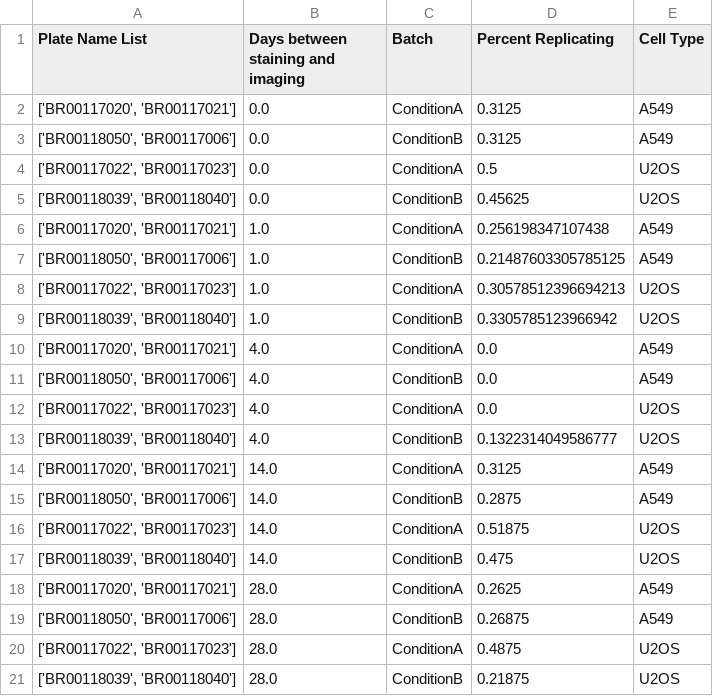
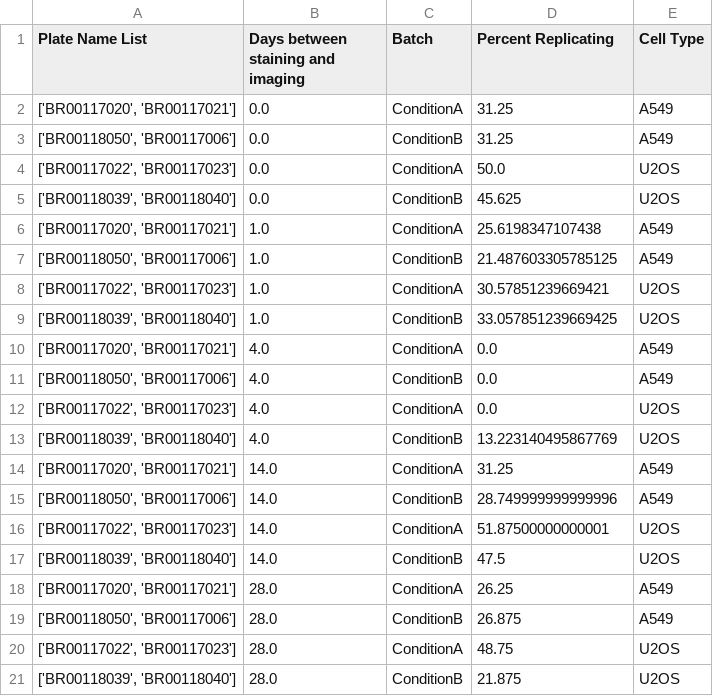
Before and after one commit to carpenter-singh-lab/2023_Cimini_NatureProtocols, a CSV file: notebooks/checkpoint_csvs/Days_between_staining_and_imaging-replicating.csv, drawn as a sheet.

```diff
--- a/notebooks/checkpoint_csvs/Days_between_staining_and_imaging-replicating.csv
+++ b/notebooks/checkpoint_csvs/Days_between_staining_and_imaging-replicating.csv
@@ -1,10 +1,10 @@
 Plate Name List,Days between staining and imaging,Batch,Percent Replicating,Cell Type
-"['BR00117020', 'BR00117021']",0.0,ConditionA,0.3125,A549
-"['BR00118050', 'BR00117006']",0.0,ConditionB,0.3125,A549
-"['BR00117022', 'BR00117023']",0.0,ConditionA,0.5,U2OS
-"['BR00118039', 'BR00118040']",0.0,ConditionB,0.45625,U2OS
-"['BR00117020', 'BR00117021']",1.0,ConditionA,0.256198347107438,A549
-"['BR00118050', 'BR00117006']",1.0,ConditionB,0.21487603305785125,A549
-"['BR00117022', 'BR00117023']",1.0,ConditionA,0.30578512396694213,U2OS
-"['BR00118039', 'BR00118040']",1.0,ConditionB,0.3305785123966942,U2OS
+"['BR00117020', 'BR00117021']",0.0,ConditionA,31.25,A549
+"['BR00118050', 'BR00117006']",0.0,ConditionB,31.25,A549
+"['BR00117022', 'BR00117023']",0.0,ConditionA,50.0,U2OS
+"['BR00118039', 'BR00118040']",0.0,ConditionB,45.625,U2OS
+"['BR00117020', 'BR00117021']",1.0,ConditionA,25.6198347107438,A549
+"['BR00118050', 'BR00117006']",1.0,ConditionB,21.487603305785125,A549
+"['BR00117022', 'BR00117023']",1.0,ConditionA,30.57851239669421,U2OS
+"['BR00118039', 'BR00118040']",1.0,ConditionB,33.057851239669425,U2OS
 "['BR00117020', 'BR00117021']",4.0,ConditionA,0.0,A549
@@ -12,10 +12,10 @@ Plate Name List,Days between staining and imaging,Batch,Percent Replicating,Cell
 "['BR00117022', 'BR00117023']",4.0,ConditionA,0.0,U2OS
-"['BR00118039', 'BR00118040']",4.0,ConditionB,0.1322314049586777,U2OS
-"['BR00117020', 'BR00117021']",14.0,ConditionA,0.3125,A549
-"['BR00118050', 'BR00117006']",14.0,ConditionB,0.2875,A549
-"['BR00117022', 'BR00117023']",14.0,ConditionA,0.51875,U2OS
-"['BR00118039', 'BR00118040']",14.0,ConditionB,0.475,U2OS
-"['BR00117020', 'BR00117021']",28.0,ConditionA,0.2625,A549
-"['BR00118050', 'BR00117006']",28.0,ConditionB,0.26875,A549
-"['BR00117022', 'BR00117023']",28.0,ConditionA,0.4875,U2OS
-"['BR00118039', 'BR00118040']",28.0,ConditionB,0.21875,U2OS
+"['BR00118039', 'BR00118040']",4.0,ConditionB,13.223140495867769,U2OS
+"['BR00117020', 'BR00117021']",14.0,ConditionA,31.25,A549
+"['BR00118050', 'BR00117006']",14.0,ConditionB,28.749999999999996,A549
+"['BR00117022', 'BR00117023']",14.0,ConditionA,51.87500000000001,U2OS
+"['BR00118039', 'BR00118040']",14.0,ConditionB,47.5,U2OS
+"['BR00117020', 'BR00117021']",28.0,ConditionA,26.25,A549
+"['BR00118050', 'BR00117006']",28.0,ConditionB,26.875,A549
+"['BR00117022', 'BR00117023']",28.0,ConditionA,48.75,U2OS
+"['BR00118039', 'BR00118040']",28.0,ConditionB,21.875,U2OS
```
Also changed, not shown: notebooks/checkpoint_csvs/Microscope.csv, 7 other files.
